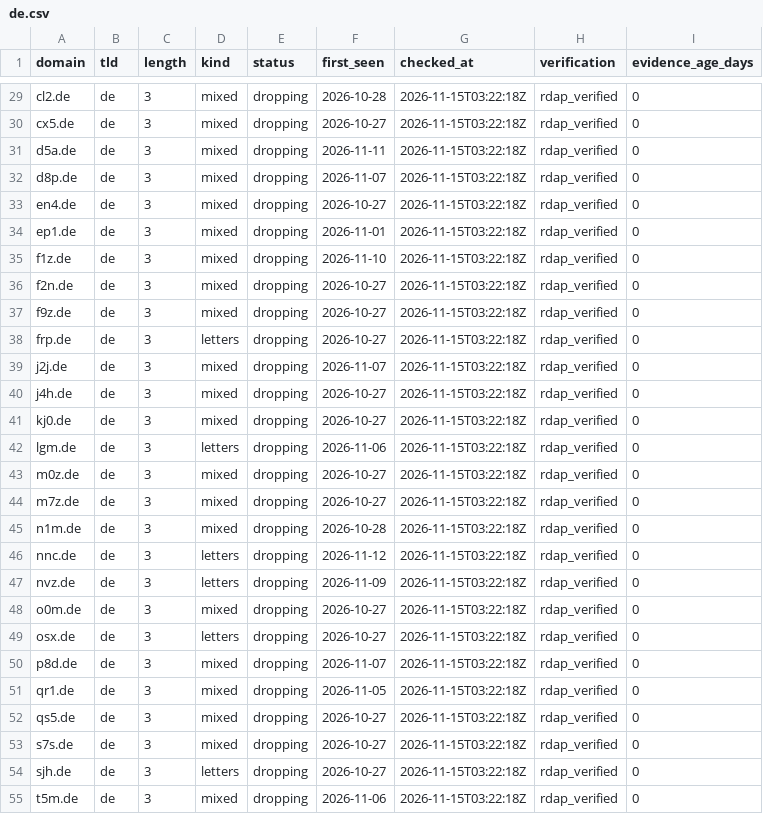
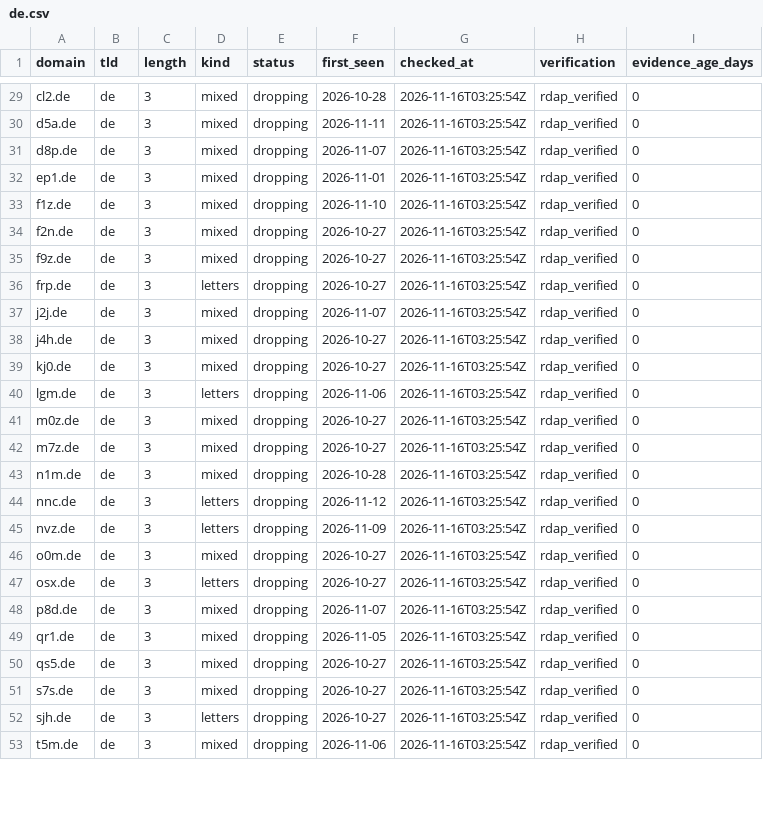
Before and after one commit to maximilianfeix/free-short-domains, a CSV file: csv/de.csv, drawn as a sheet; only a part is shown, gaps mark what is left out; removed rows and columns are numbered as before the commit, all else as after; the diff covers the shown part only; the diff names each change by its address in the sheet, - before the commit and + after, or states it on an @@ line.

```diff
--- a/csv/de.csv
+++ b/csv/de.csv
-G29 (checked_at): 2026-11-15T03:22:18Z
+G29 (checked_at): 2026-11-16T03:25:54Z
-row 30: cx5.de | de | 3 | mixed | dropping | 2026-10-27 | 2026-11-15T03:22:18Z | rdap_verified | 0
-G30:G31 (checked_at): 2026-11-15T03:22:18Z
+G30:G31 (checked_at): 2026-11-16T03:25:54Z
-row 33: en4.de | de | 3 | mixed | dropping | 2026-10-27 | 2026-11-15T03:22:18Z | rdap_verified | 0
-G32:G53 (checked_at): 2026-11-15T03:22:18Z
+G32:G53 (checked_at): 2026-11-16T03:25:54Z
```
Also changed, not shown: 37 edited cells elsewhere in this file, csv/cc.csv, csv/com.csv, 56 other files.
